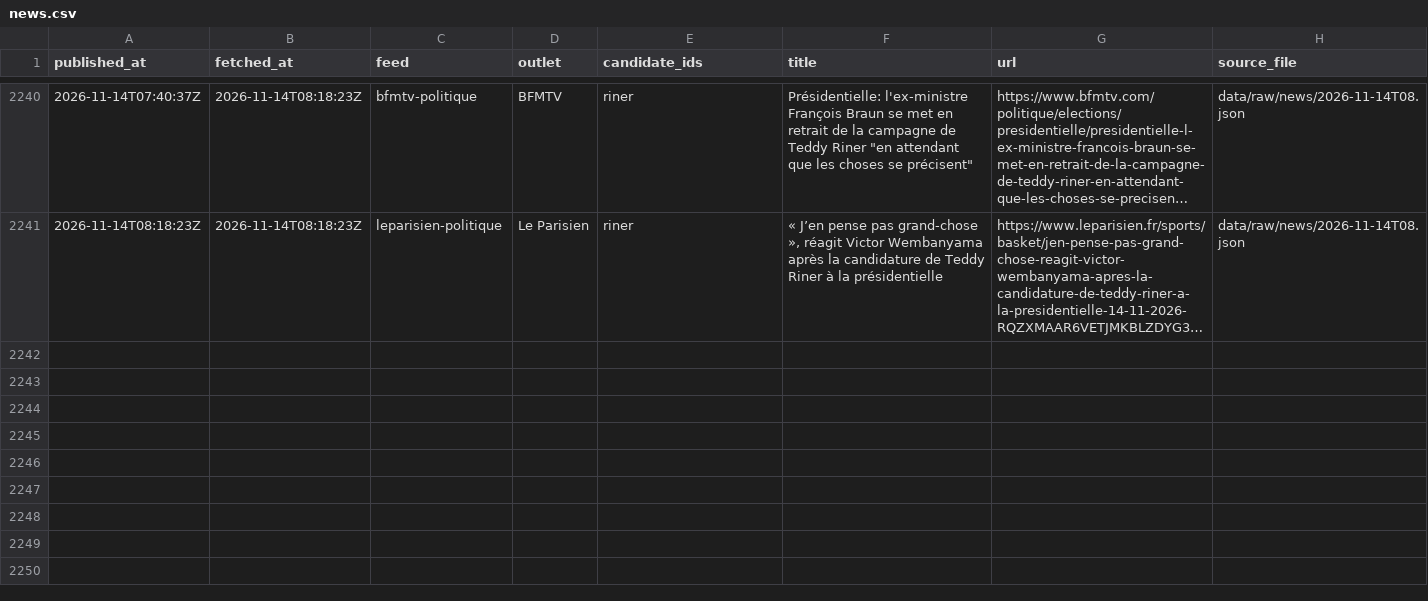
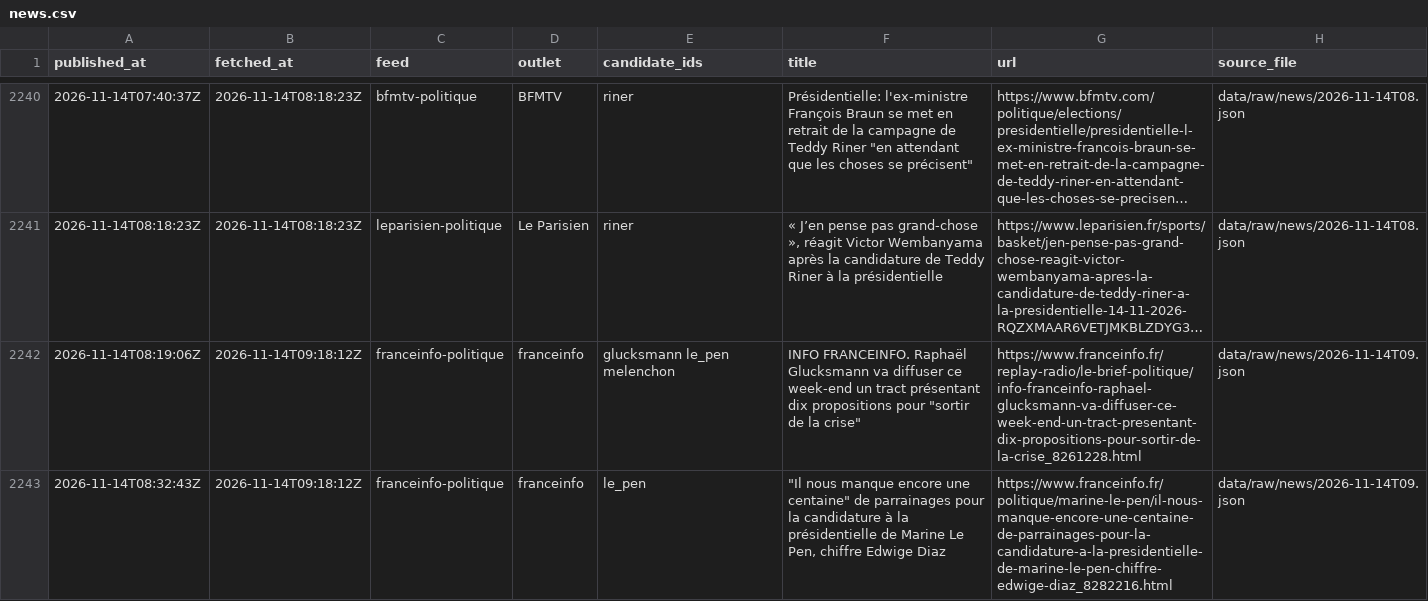
Before and after one commit to Hebilicious/fr2027-forecaster, a CSV file: data/clean/news.csv, drawn as a sheet; only a part is shown, gaps mark what is left out; long unchanged cells end in …; the diff names each change by its address in the sheet, - before the commit and + after, or states it on an @@ line.

```diff
--- a/data/clean/news.csv
+++ b/data/clean/news.csv
+row 2242: 2026-11-14T08:19:06Z | 2026-11-14T09:18:12Z | franceinfo-politique | franceinfo | glucksmann le_pen melenchon | INFO FRANCEINFO. Raphaël Glucksmann va diffuser ce week-end un tract présentant dix propositions pour "sortir de la crise" | https://www.franceinfo.fr/replay-radio/le-brief-politique/info-franceinfo-raphael-glucksmann-va-diffuser-ce-week-end-un-tract-presentant-dix-propositions-pour-sortir-de-la-crise_8261228.html | data/raw/news/2026-11-14T09.json
+row 2243: 2026-11-14T08:32:43Z | 2026-11-14T09:18:12Z | franceinfo-politique | franceinfo | le_pen | "Il nous manque encore une centaine" de parrainages pour la candidature à la présidentielle de Marine Le Pen, chiffre Edwige Diaz | https://www.franceinfo.fr/politique/marine-le-pen/il-nous-manque-encore-une-centaine-de-parrainages-pour-la-candidature-a-la-presidentielle-de-marine-le-pen-chiffre-edwige-diaz_8282216.html | data/raw/news/2026-11-14T09.json
```
Also changed, not shown: 5 other files.
